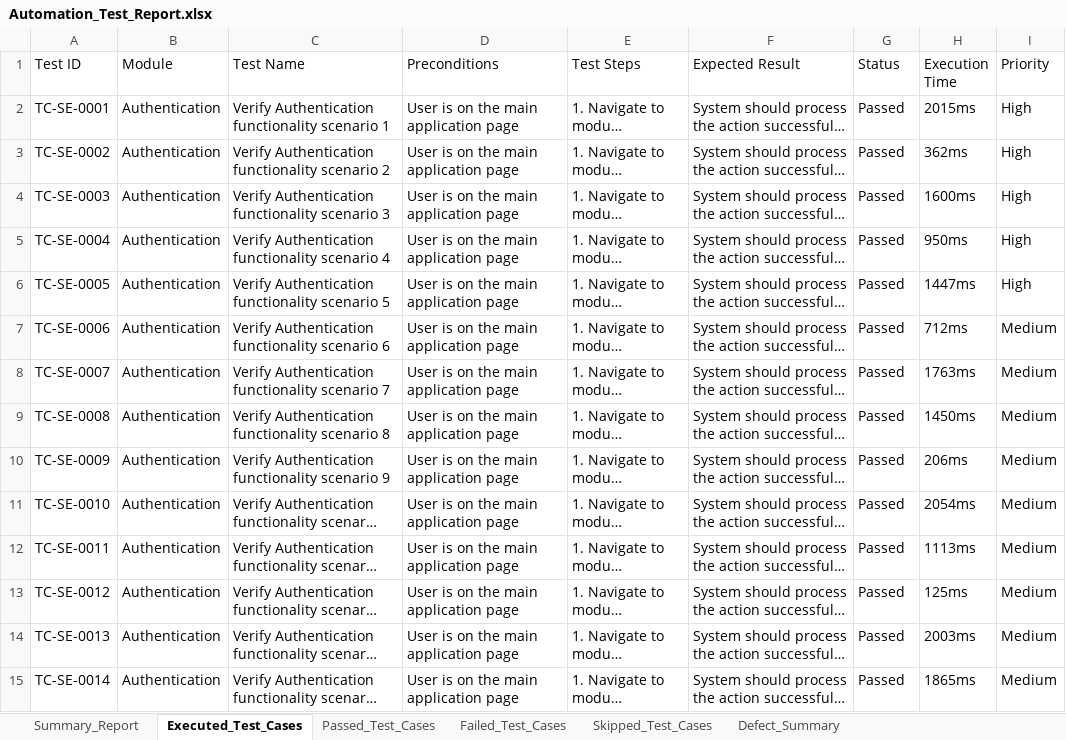
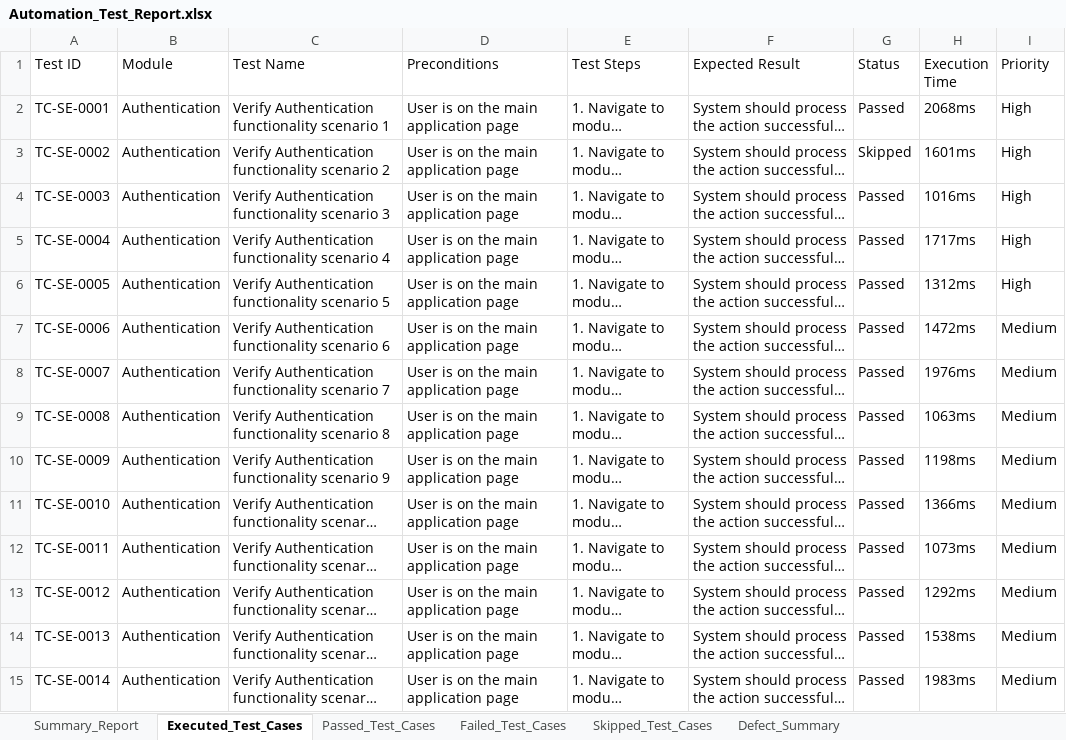
Before and after one commit to Abhinay-sai/Truthpulse-app, an Excel workbook: automation/Test Results/Excel/Automation_Test_Report.xlsx, sheet Executed_Test_Cases, drawn as a sheet; only a part is shown; long unchanged cells end in …; values as stored, in another font and other column widths than the file's, no cell formats; the diff covers the shown part only; the diff names each change by its address in the sheet, - before the commit and + after, or states it on an @@ line.

```diff
--- a/automation/Test Results/Excel/Automation_Test_Report.xlsx (sheet Executed_Test_Cases)
+++ b/automation/Test Results/Excel/Automation_Test_Report.xlsx (sheet Executed_Test_Cases)
-H2 (Execution Time): 2015ms
+H2 (Execution Time): 2068ms
-G3 (Status): Passed
+G3 (Status): Skipped
-H3 (Execution Time): 362ms
+H3 (Execution Time): 1601ms
-H4 (Execution Time): 1600ms
+H4 (Execution Time): 1016ms
-H5 (Execution Time): 950ms
+H5 (Execution Time): 1717ms
-H6 (Execution Time): 1447ms
+H6 (Execution Time): 1312ms
-H7 (Execution Time): 712ms
+H7 (Execution Time): 1472ms
-H8 (Execution Time): 1763ms
+H8 (Execution Time): 1976ms
-H9 (Execution Time): 1450ms
+H9 (Execution Time): 1063ms
-H10 (Execution Time): 206ms
+H10 (Execution Time): 1198ms
-H11 (Execution Time): 2054ms
+H11 (Execution Time): 1366ms
-H12 (Execution Time): 1113ms
+H12 (Execution Time): 1073ms
-H13 (Execution Time): 125ms
+H13 (Execution Time): 1292ms
-H14 (Execution Time): 2003ms
+H14 (Execution Time): 1538ms
-H15 (Execution Time): 1865ms
+H15 (Execution Time): 1983ms
```
Also changed, not shown: 498 edited cells elsewhere in this sheet, sheet Passed_Test_Cases, sheet Failed_Test_Cases, sheet Skipped_Test_Cases, sheet Summary_Report, cell formats, All-4-Test-Suites-Excel-Reports/Test Results/Excel/Automation_Test_Report.xlsx, All-4-Test-Suites-Excel-Reports/consolidated-excel-reports/Automation_Test_Report_Live_470_Cases.xlsx, 39 other files.
